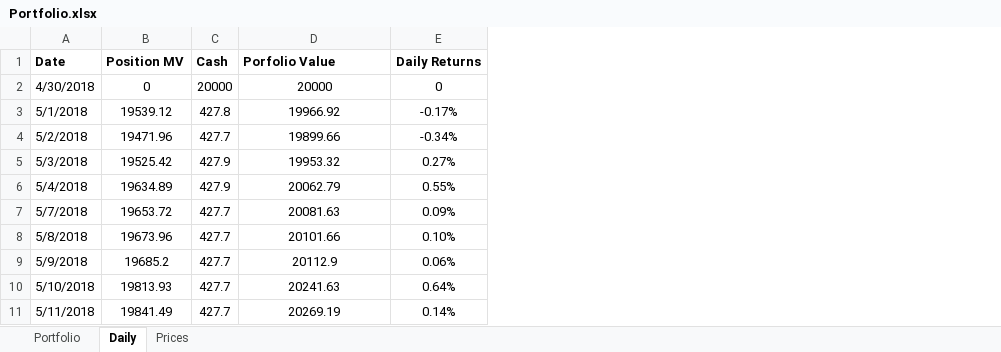
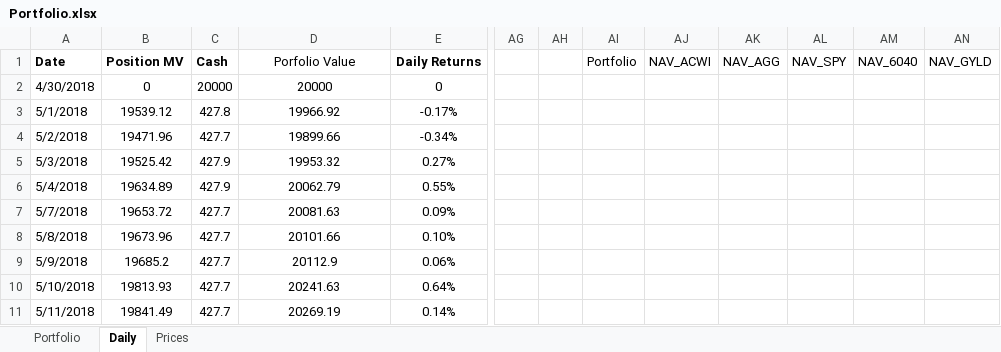
Before and after one commit to newbiecoder2017/GTAA, an Excel workbook: Portfolio.xlsx, sheet Daily, drawn as a sheet; only a part is shown, gaps mark what is left out; values as stored, in another font and other column widths than the file's, no borders; the diff covers the shown part only; the diff names each change by its address in the sheet, - before the commit and + after, or states it on an @@ line.

```diff
--- a/Portfolio.xlsx (sheet Daily)
+++ b/Portfolio.xlsx (sheet Daily)
+column AG, empty
+column AH, empty
+column AI (Portfolio), empty
+column AJ (NAV_ACWI), empty
+column AK (NAV_AGG), empty
+column AL (NAV_SPY), empty
+column AM (NAV_6040), empty
+column AN (NAV_GYLD), empty
@@ D1 bold: on → off, alignment: left → center @@
```
Also changed, not shown: 41 added rows and 6 edited cells elsewhere in this sheet, sheet Portfolio, sheet Prices, formulas that keep their value, 3 other files.
